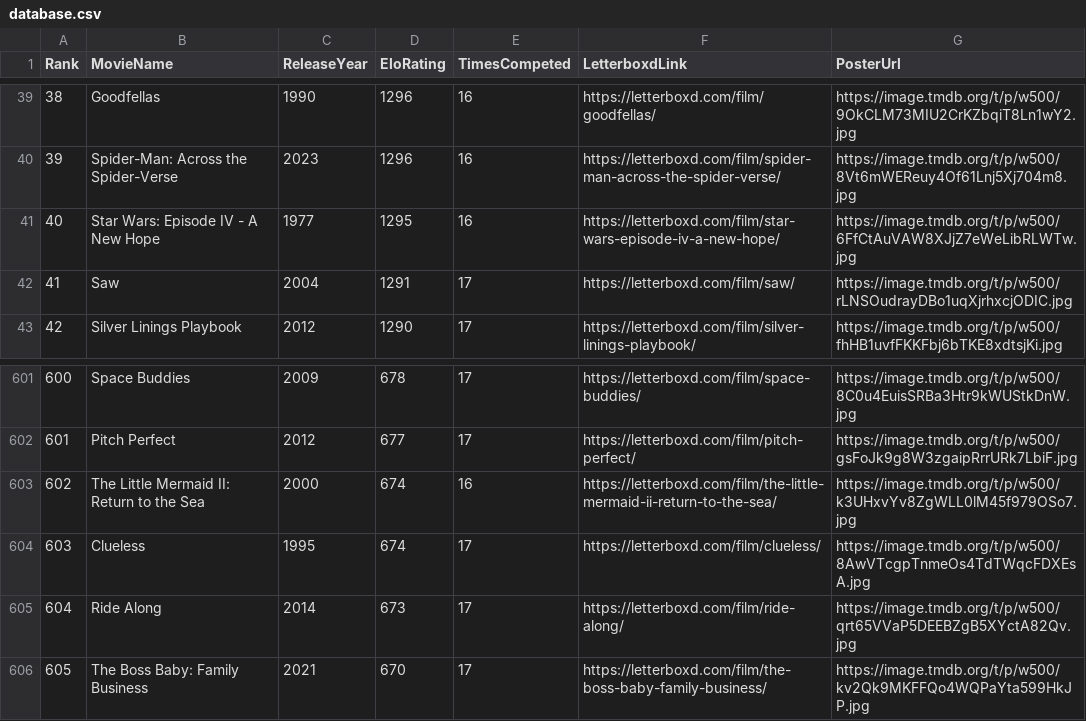
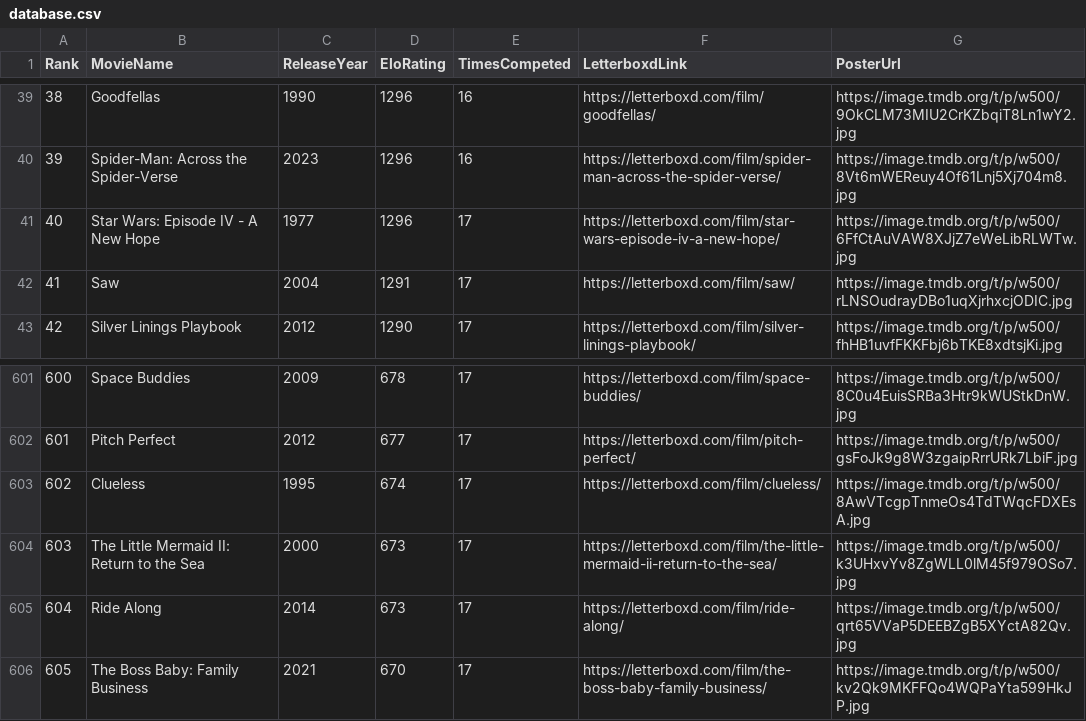
Before and after one commit to TheEverythingologist/MovieRankings, a CSV file: data/database.csv, drawn as a sheet; only a part is shown, gaps mark what is left out; removed rows and columns are numbered as before the commit, all else as after; the diff names each change by its address in the sheet, - before the commit and + after, or states it on an @@ line.

Commit message:
Update rankings: Star Wars: Episode IV - A New Hope beat The Little Mermaid II: Return to the Sea

```diff
--- a/data/database.csv
+++ b/data/database.csv
-D41 (EloRating): 1295
+D41 (EloRating): 1296
-E41 (TimesCompeted): 16
+E41 (TimesCompeted): 17
-row 603: 602 | The Little Mermaid II: Return to the Sea | 2000 | 674 | 16 | https://letterboxd.com/film/the-little-mermaid-ii-return-to-the-sea/ | https://image.tmdb.org/t/p/w500/k3UHxvYv8ZgWLL0lM45f979OSo7.jpg
@@ column A (Rank) renumbered in row 603 @@
+row 604: 603 | The Little Mermaid II: Return to the Sea | 2000 | 673 | 17 | https://letterboxd.com/film/the-little-mermaid-ii-return-to-the-sea/ | https://image.tmdb.org/t/p/w500/k3UHxvYv8ZgWLL0lM45f979OSo7.jpg
```
